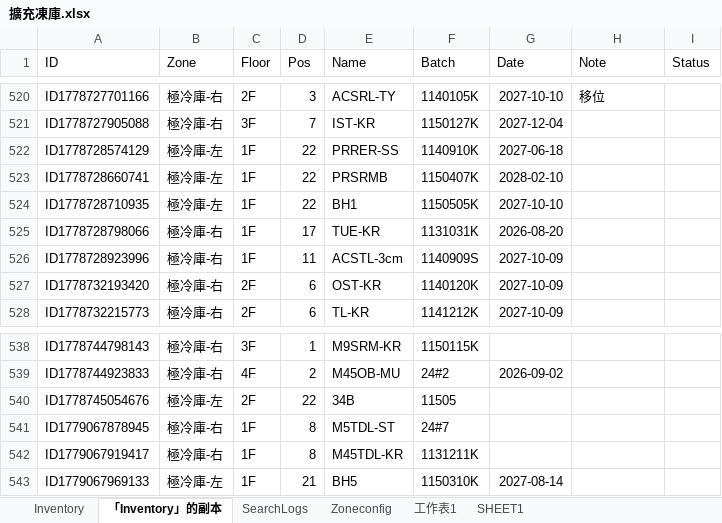
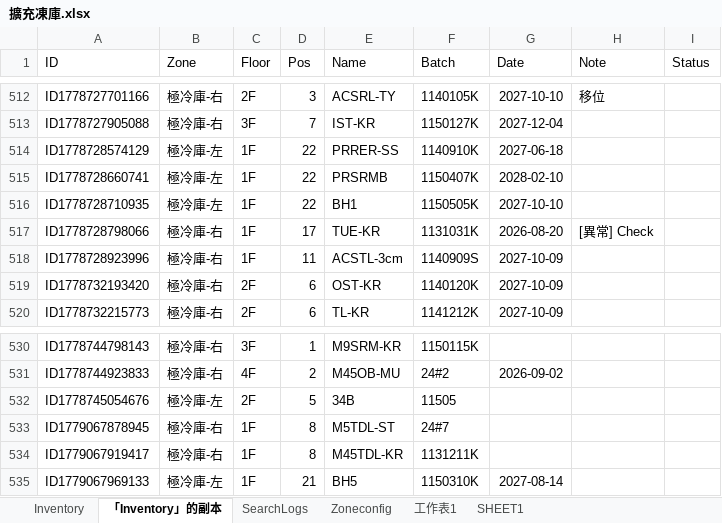
Before and after one commit to mingfonglpg-bit/-1-1, an Excel workbook: 擴充凍庫.xlsx, sheet 「Inventory」的副本, drawn as a sheet; only a part is shown, gaps mark what is left out; values as stored, in another font and other column widths than the file's, no borders; charts and pictures not drawn; addresses are those after the commit; the diff covers the shown part only; the diff names each change by its address in the sheet, - before the commit and + after, or states it on an @@ line.

```diff
--- a/擴充凍庫.xlsx (sheet 「Inventory」的副本)
+++ b/擴充凍庫.xlsx (sheet 「Inventory」的副本)
-H517 (Note): (empty)
+H517 (Note): [異常] Check
-D532 (Pos): 22
+D532 (Pos): 5
```
Also changed, not shown: 16 added rows, 8 removed rows and 76 edited cells elsewhere in this sheet, sheet Inventory.
